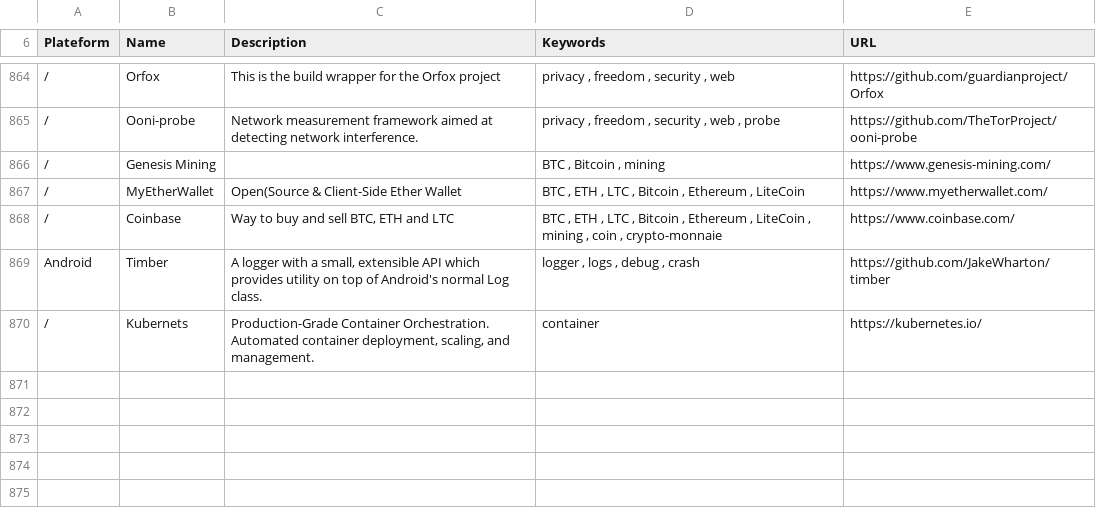
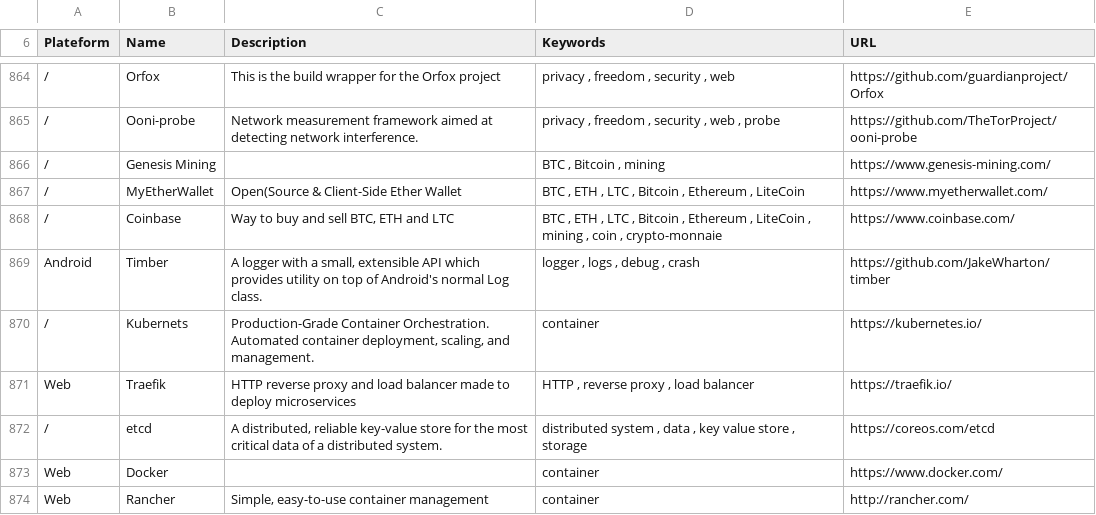
Before and after one commit to vaginessa/Tips-n-tools, a CSV file: toolz/Tips-n-tools_Tools.csv, drawn as a sheet; only a part is shown, gaps mark what is left out.

Commit message:
chore: add references to tools about container, and to article about keynotes

```diff
--- a/toolz/Tips-n-tools_Tools.csv
+++ b/toolz/Tips-n-tools_Tools.csv
@@ -870 +870,5 @@ Android;Timber; A logger with a small, extensible API which provides utility on
 /;Kubernets;Production-Grade Container Orchestration. Automated container deployment, scaling, and management.;container;https://kubernetes.io/
+Web;Traefik;HTTP reverse proxy and load balancer made to deploy microservices;HTTP , reverse proxy , load balancer;https://traefik.io/
+/;etcd;A distributed, reliable key-value store for the most critical data of a distributed system.;distributed system , data , key value store , storage;https://coreos.com/etcd
+Web;Docker;;container;https://www.docker.com/
+Web;Rancher;Simple, easy-to-use container management;container;http://rancher.com/
```
Also changed, not shown: webz/Tips-n-tools_WebLinks.csv, 4 other files.
